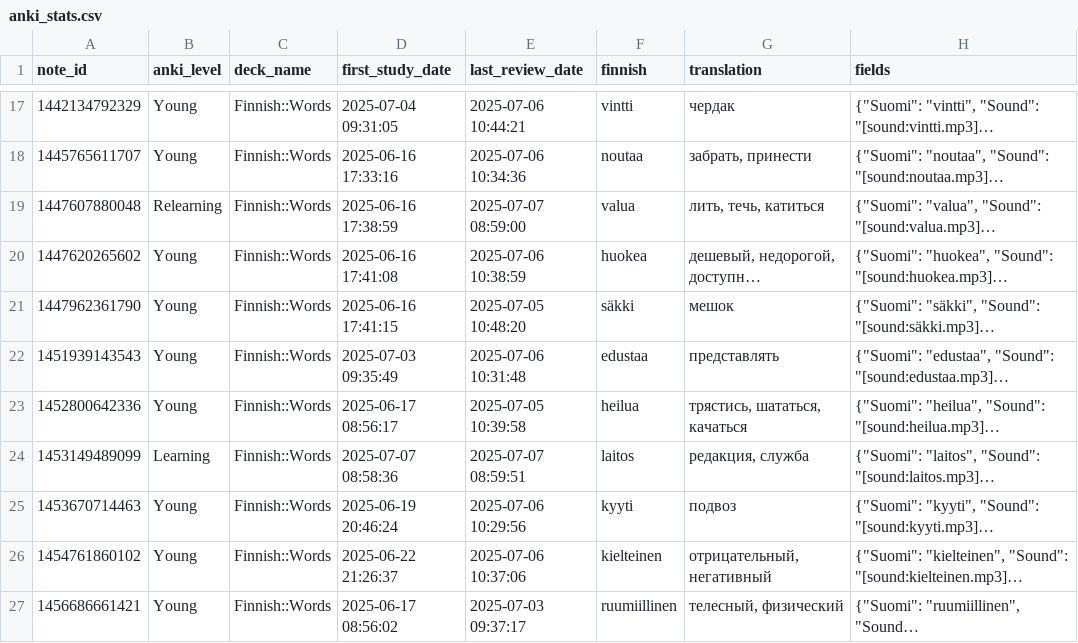
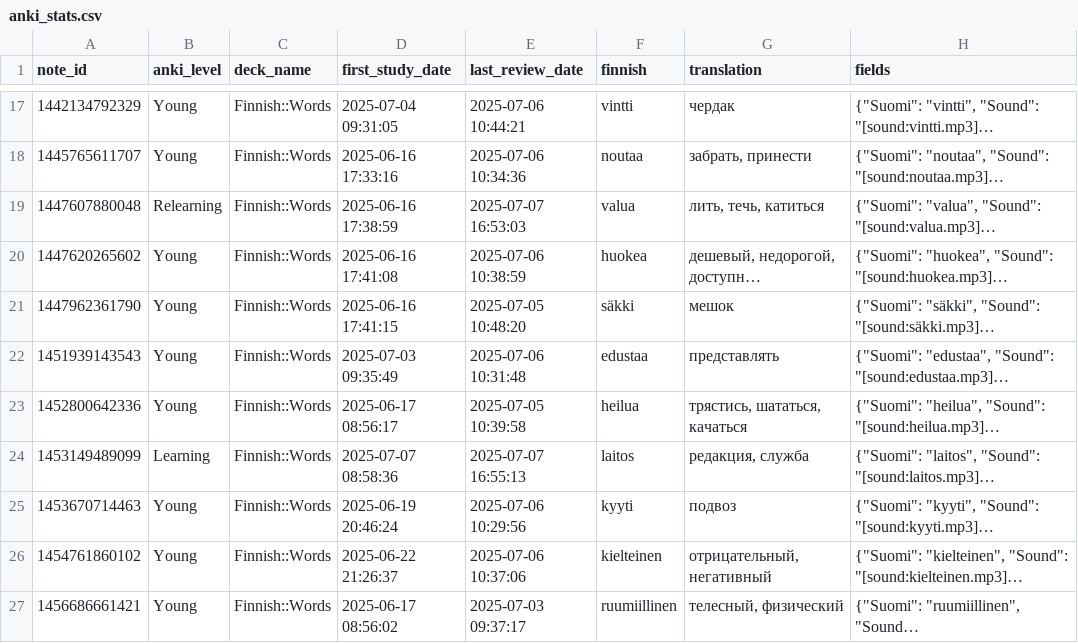
Before and after one commit to leonid-vasilev-ocl/anki-statis, a CSV file: public/anki_stats.csv, drawn as a sheet; only a part is shown, gaps mark what is left out; long unchanged cells end in …; the diff covers the shown part only; the diff names each change by its address in the sheet, - before the commit and + after, or states it on an @@ line.

```diff
--- a/public/anki_stats.csv
+++ b/public/anki_stats.csv
-E19 (last_review_date): 2025-07-07 08:59:00
+E19 (last_review_date): 2025-07-07 16:53:03
-E24 (last_review_date): 2025-07-07 08:59:51
+E24 (last_review_date): 2025-07-07 16:55:13
```
Also changed, not shown: 3 added rows and 49 edited cells elsewhere in this file, 1 other file.
